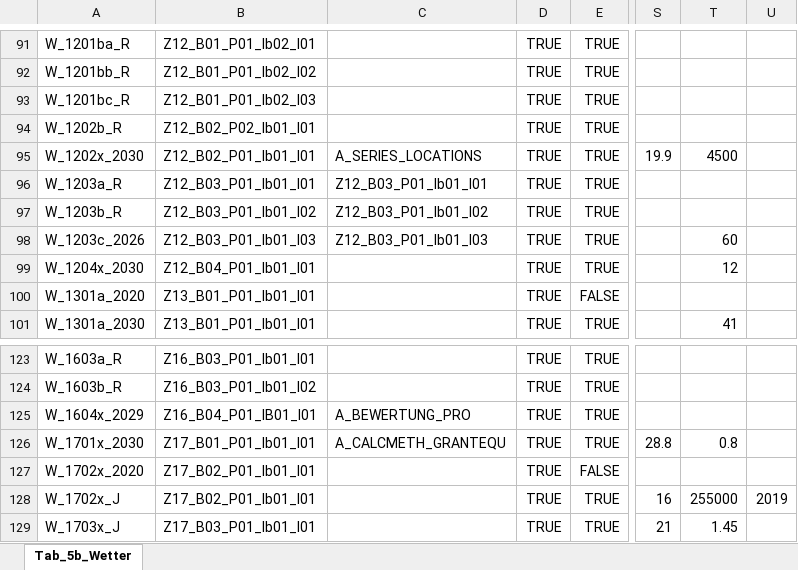
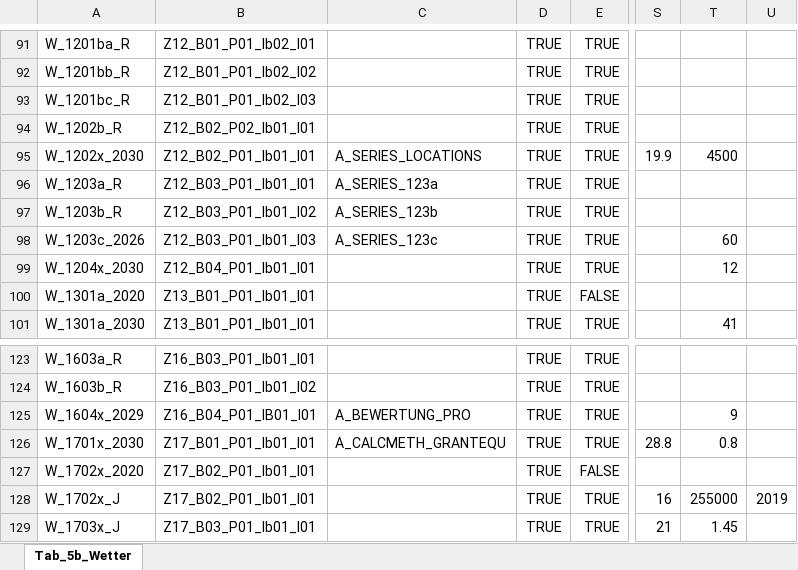
Before and after one commit to DnsUpgradeEnvironment/transfer, an Excel workbook: Tab_5b_Wetter.xlsx, sheet Tab_5b_Wetter, drawn as a sheet; only a part is shown, gaps mark what is left out; values as stored, in another font and other column widths than the file's, no borders; the diff names each change by its address in the sheet, - before the commit and + after, or states it on an @@ line.

```diff
--- a/Tab_5b_Wetter.xlsx (sheet Tab_5b_Wetter)
+++ b/Tab_5b_Wetter.xlsx (sheet Tab_5b_Wetter)
-C96: Z12_B03_P01_Ib01_I01
+C96: A_SERIES_123a
-C97: Z12_B03_P01_Ib01_I02
+C97: A_SERIES_123b
-C98: Z12_B03_P01_Ib01_I03
+C98: A_SERIES_123c
-T125: (empty)
+T125: 9
```
Also changed, not shown: Dic_Disagg_Ausprägungen.xlsx, Dic_Einheit.xlsx, 11 other files.
